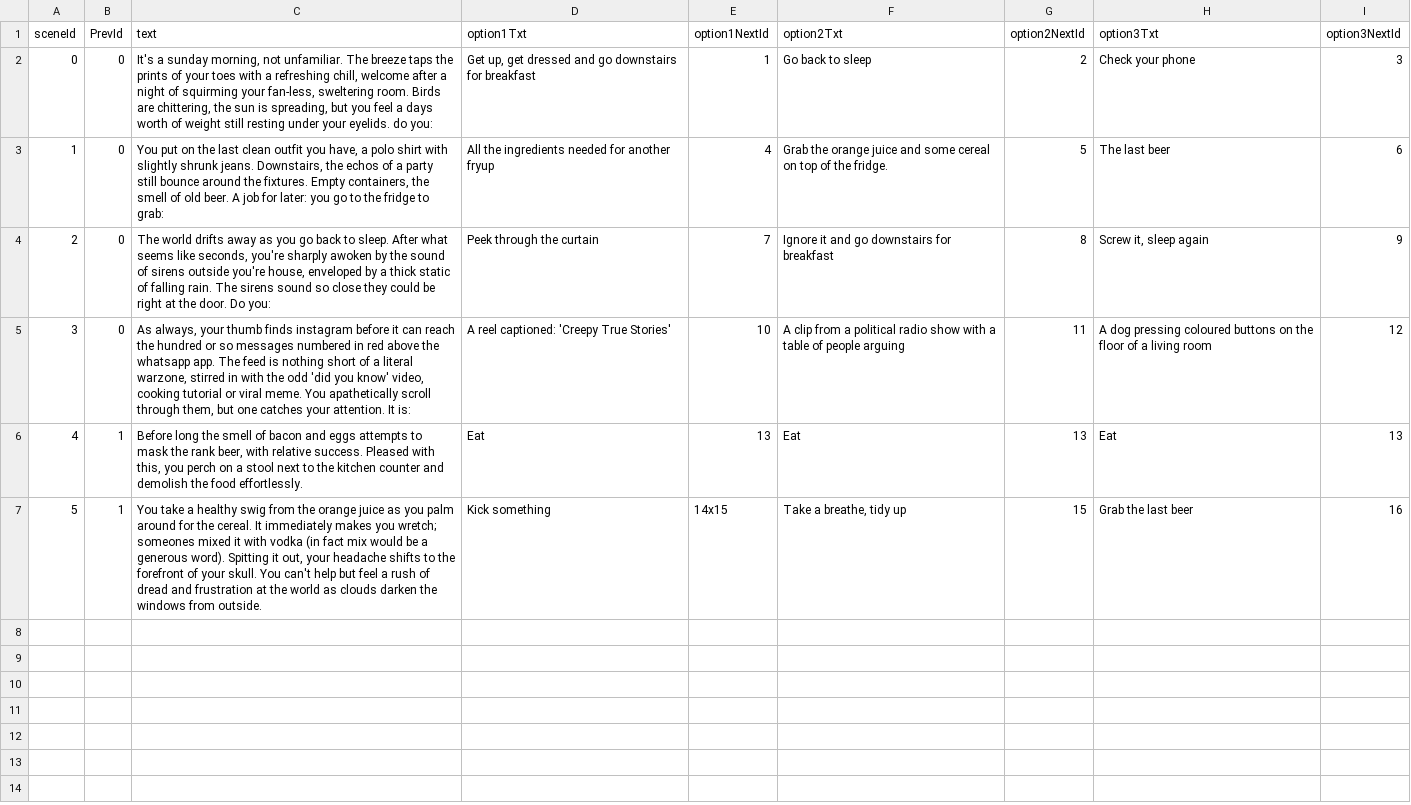
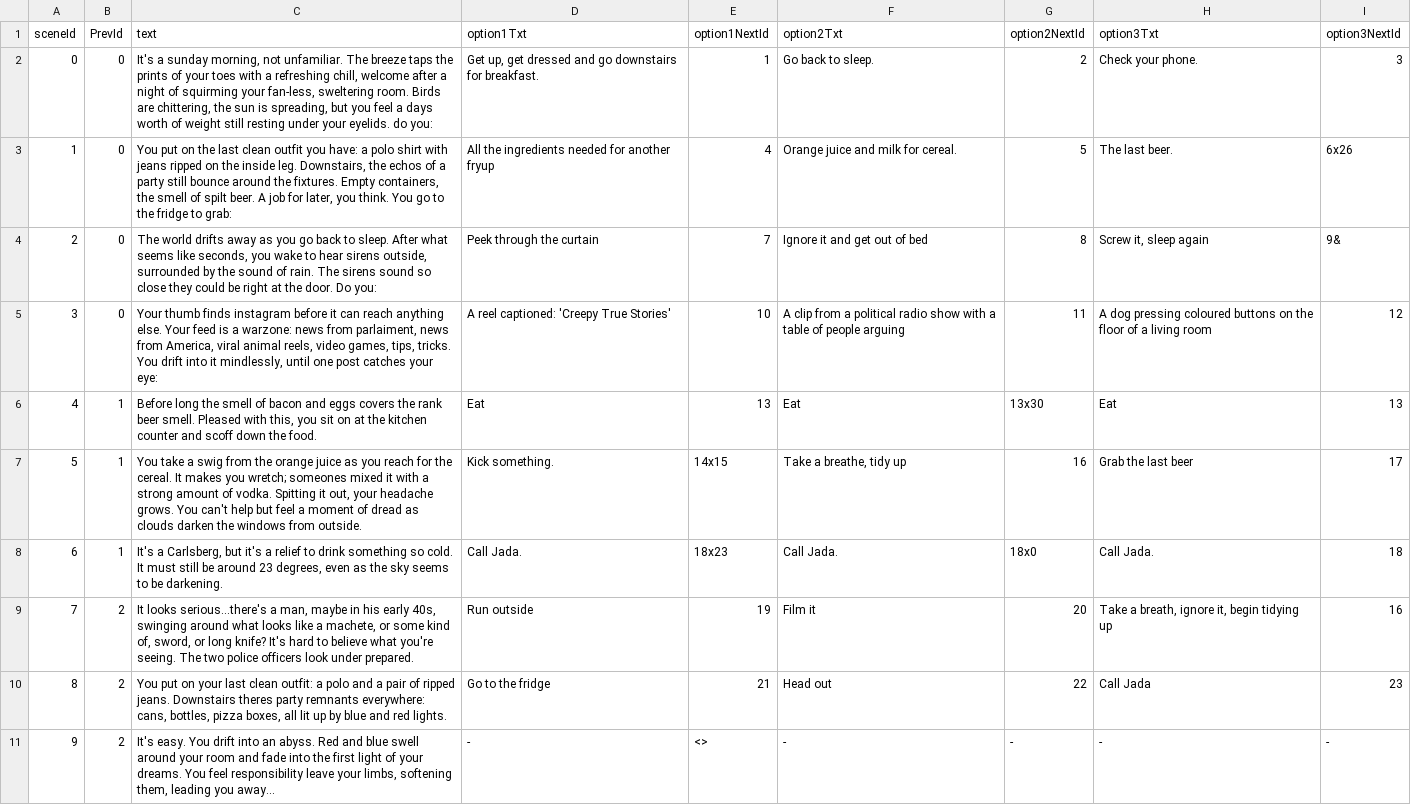
Before and after one commit to sleephawk/adventure-game, a CSV file: src/data/scene-test.csv, drawn as a sheet; only a part is shown; the diff covers the shown part only.

Commit message:
Set up animation for when user reaches a prelude to an ending, which hides the buttons. Refactored functions and added modules to deal with more scenarios

```diff
--- a/src/data/scene-test.csv
+++ b/src/data/scene-test.csv
@@ -1,7 +1,11 @@
 sceneId,PrevId,text,option1Txt,option1NextId,option2Txt,option2NextId,option3Txt,option3NextId
-0,0,"It's a sunday morning, not unfamiliar. The breeze taps the prints of your toes with a refreshing chill, welcome after a night of squirming your fan-less, sweltering room. Birds are chittering, the sun is spreading, but you feel a days worth of weight still resting under your eyelids. do you:","Get up, get dressed and go downstairs for breakfast",1,Go back to sleep,2,Check your phone,3
-1,0,"You put on the last clean outfit you have, a polo shirt with slightly shrunk jeans. Downstairs, the echos of a party still bounce around the fixtures. Empty containers, the smell of old beer. A job for later: you go to the fridge to grab: ",All the ingredients needed for another fryup,4,Grab the orange juice and some cereal on top of the fridge.,5,The last beer,6
-2,0,"The world drifts away as you go back to sleep. After what seems like seconds, you're sharply awoken by the sound of sirens outside you're house, enveloped by a thick static of falling rain. The sirens sound so close they could  be right at the door. Do you:",Peek through the curtain,7,Ignore it and go downstairs for breakfast,8,"Screw it, sleep again",9
-3,0,"As always, your thumb finds instagram before it can reach the hundred or so messages numbered in red above the whatsapp app.  The feed is nothing short of a literal warzone, stirred in with the odd 'did you know' video, cooking tutorial or viral meme. You apathetically scroll through them, but one catches your attention. It is: ",A reel captioned: 'Creepy True Stories' ,10,A clip from a political radio show with a table of people arguing,11,A dog pressing coloured buttons on the floor of a living room,12
-4,1,"Before long the smell of bacon and eggs attempts to mask the rank beer, with relative success. Pleased with this, you perch on a stool next to the kitchen counter and demolish the food effortlessly.",Eat,13,Eat,13,Eat,13
-5,1,"You take a healthy swig from the orange juice as you palm around for the cereal. It immediately makes you wretch; someones mixed it with vodka (in fact mix would be a generous word). Spitting it out, your headache shifts to the forefront of your skull. You can't help but feel a rush of dread and frustration at the world as clouds darken the windows from outside.",Kick something,14x15,"Take a breathe, tidy up",15,Grab the last beer,16
+0,0,"It's a sunday morning, not unfamiliar. The breeze taps the prints of your toes with a refreshing chill, welcome after a night of squirming your fan-less, sweltering room. Birds are chittering, the sun is spreading, but you feel a days worth of weight still resting under your eyelids. do you:","Get up, get dressed and go downstairs for breakfast.",1,Go back to sleep.,2,Check your phone.,3
+1,0,"You put on the last clean outfit you have: a polo shirt with jeans ripped on the inside leg. Downstairs, the echos of a party still bounce around the fixtures. Empty containers, the smell of spilt beer. A job for later, you think. You go to the fridge to grab: ",All the ingredients needed for another fryup,4,Orange juice and milk for cereal.,5,The last beer.,6x26
+2,0,"The world drifts away as you go back to sleep. After what seems like seconds, you wake to hear sirens outside, surrounded by the sound of rain. The sirens sound so close they could  be right at the door. Do you:",Peek through the curtain,7,Ignore it and get out of bed,8,"Screw it, sleep again",9&
+3,0,"Your thumb finds instagram before it can reach anything else. Your feed is a warzone: news from parlaiment, news from America, viral animal reels, video games, tips, tricks. You drift into it mindlessly, until one post catches your eye:",A reel captioned: 'Creepy True Stories' ,10,A clip from a political radio show with a table of people arguing,11,A dog pressing coloured buttons on the floor of a living room,12
+4,1,"Before long the smell of bacon and eggs covers the rank beer smell. Pleased with this, you sit  on at the kitchen counter and scoff down the food.",Eat,13,Eat,13x30,Eat,13
+5,1,"You take a swig from the orange juice as you reach for the cereal. It makes you wretch; someones mixed it with a strong amount of vodka. Spitting it out, your headache grows. You can't help but feel a moment of dread as clouds darken the windows from outside.",Kick something.,14x15,"Take a breathe, tidy up",16,Grab the last beer,17
+6,1,"It's a Carlsberg, but it's a relief to drink something so cold. It must still be around 23 degrees, even as the sky seems to be darkening. ",Call Jada.,18x23,Call Jada.,18x0,Call Jada.,18
+7,2,"It looks serious...there's a man, maybe in his early 40s, swinging around what looks like a machete, or some kind of, sword, or long knife? It's hard to believe what you're seeing. The two police officers look under prepared.",Run outside,19,Film it,20,"Take a breath, ignore it, begin tidying up",16
+8,2,"You put on your last clean outfit: a polo and a pair of ripped jeans. Downstairs theres party remnants everywhere: cans, bottles, pizza boxes, all lit up by blue and red lights.",Go to the fridge,21,Head out,22,Call Jada,23
+9,2,"It's easy. You drift into an abyss. Red and blue swell around your room and fade into the first light of your dreams. You feel responsibility leave your limbs, softening them, leading you away...",-,<>,-,-,-,-
```
Also changed, not shown: 14 added rows elsewhere in this file, 10 other files.
